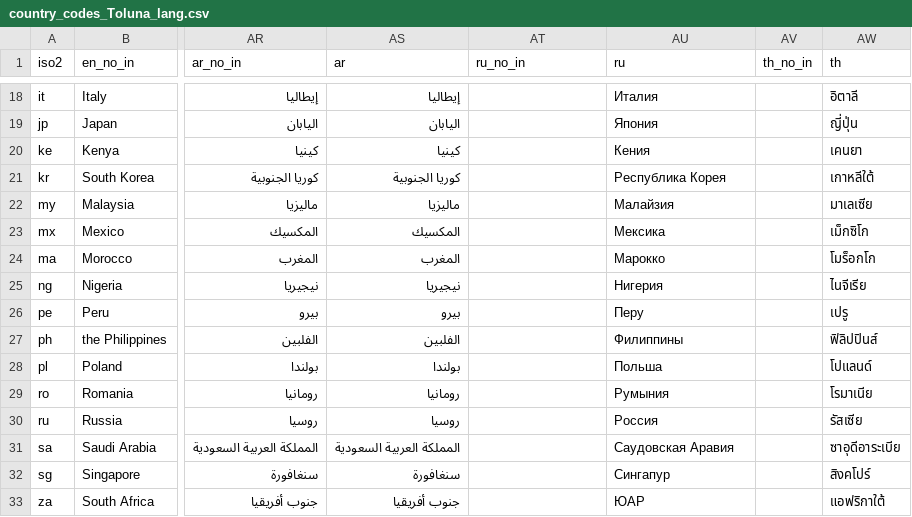
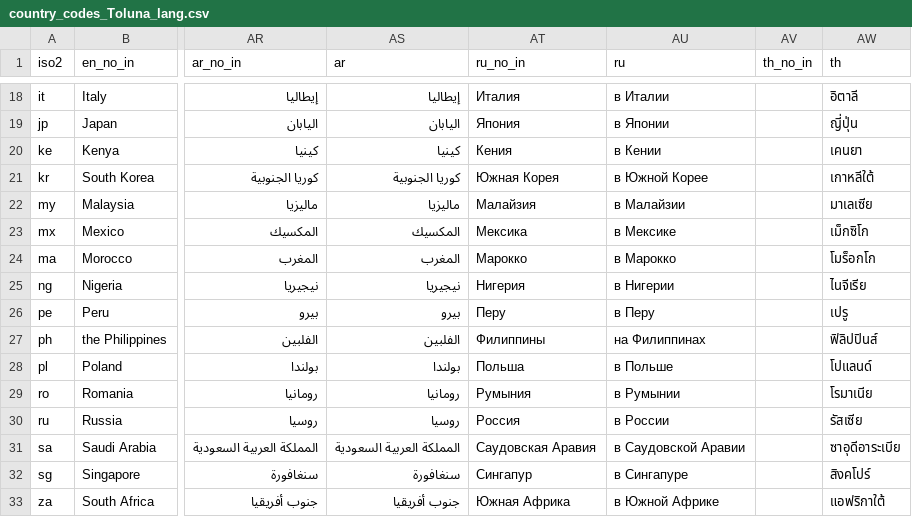
Before and after one commit to Charlotte-exp/TPP_game, a CSV file: _static/global/country_codes_Toluna_lang.csv, drawn as a sheet; only a part is shown, gaps mark what is left out; the diff covers the shown part only; the diff names each change by its address in the sheet, - before the commit and + after, or states it on an @@ line.

```diff
--- a/_static/global/country_codes_Toluna_lang.csv
+++ b/_static/global/country_codes_Toluna_lang.csv
-AT18 (ru_no_in): (empty)
+AT18 (ru_no_in): Италия
-AU18 (ru): Италия
+AU18 (ru): в Италии
-AT19 (ru_no_in): (empty)
+AT19 (ru_no_in): Япония
-AU19 (ru): Япония
+AU19 (ru): в Японии
-AT20 (ru_no_in): (empty)
+AT20 (ru_no_in): Кения
-AU20 (ru): Кения
+AU20 (ru): в Кении
-AT21 (ru_no_in): (empty)
+AT21 (ru_no_in): Южная Корея
-AU21 (ru): Республика Корея
+AU21 (ru): в Южной Корее
-AT22 (ru_no_in): (empty)
+AT22 (ru_no_in): Малайзия
-AU22 (ru): Малайзия
+AU22 (ru): в Малайзии
-AT23 (ru_no_in): (empty)
+AT23 (ru_no_in): Мексика
-AU23 (ru): Мексика
+AU23 (ru): в Мексике
-AT24 (ru_no_in): (empty)
+AT24 (ru_no_in): Марокко
-AU24 (ru): Марокко
+AU24 (ru): в Марокко
-AT25 (ru_no_in): (empty)
+AT25 (ru_no_in): Нигерия
-AU25 (ru): Нигерия
+AU25 (ru): в Нигерии
-AT26 (ru_no_in): (empty)
+AT26 (ru_no_in): Перу
-AU26 (ru): Перу
+AU26 (ru): в Перу
-AT27 (ru_no_in): (empty)
+AT27 (ru_no_in): Филиппины
-AU27 (ru): Филиппины
+AU27 (ru): на Филиппинах
-AT28 (ru_no_in): (empty)
+AT28 (ru_no_in): Польша
-AU28 (ru): Польша
+AU28 (ru): в Польше
-AT29 (ru_no_in): (empty)
+AT29 (ru_no_in): Румыния
-AU29 (ru): Румыния
+AU29 (ru): в Румынии
-AT30 (ru_no_in): (empty)
+AT30 (ru_no_in): Россия
-AU30 (ru): Россия
+AU30 (ru): в России
-AT31 (ru_no_in): (empty)
+AT31 (ru_no_in): Саудовская Аравия
-AU31 (ru): Саудовская Аравия
+AU31 (ru): в Саудовской Аравии
-AT32 (ru_no_in): (empty)
+AT32 (ru_no_in): Сингапур
-AU32 (ru): Сингапур
+AU32 (ru): в Сингапуре
-AT33 (ru_no_in): (empty)
+AT33 (ru_no_in): Южная Африка
-AU33 (ru): ЮАР
+AU33 (ru): в Южной Африке
```
Also changed, not shown: 52 edited cells elsewhere in this file, 1 other file.
